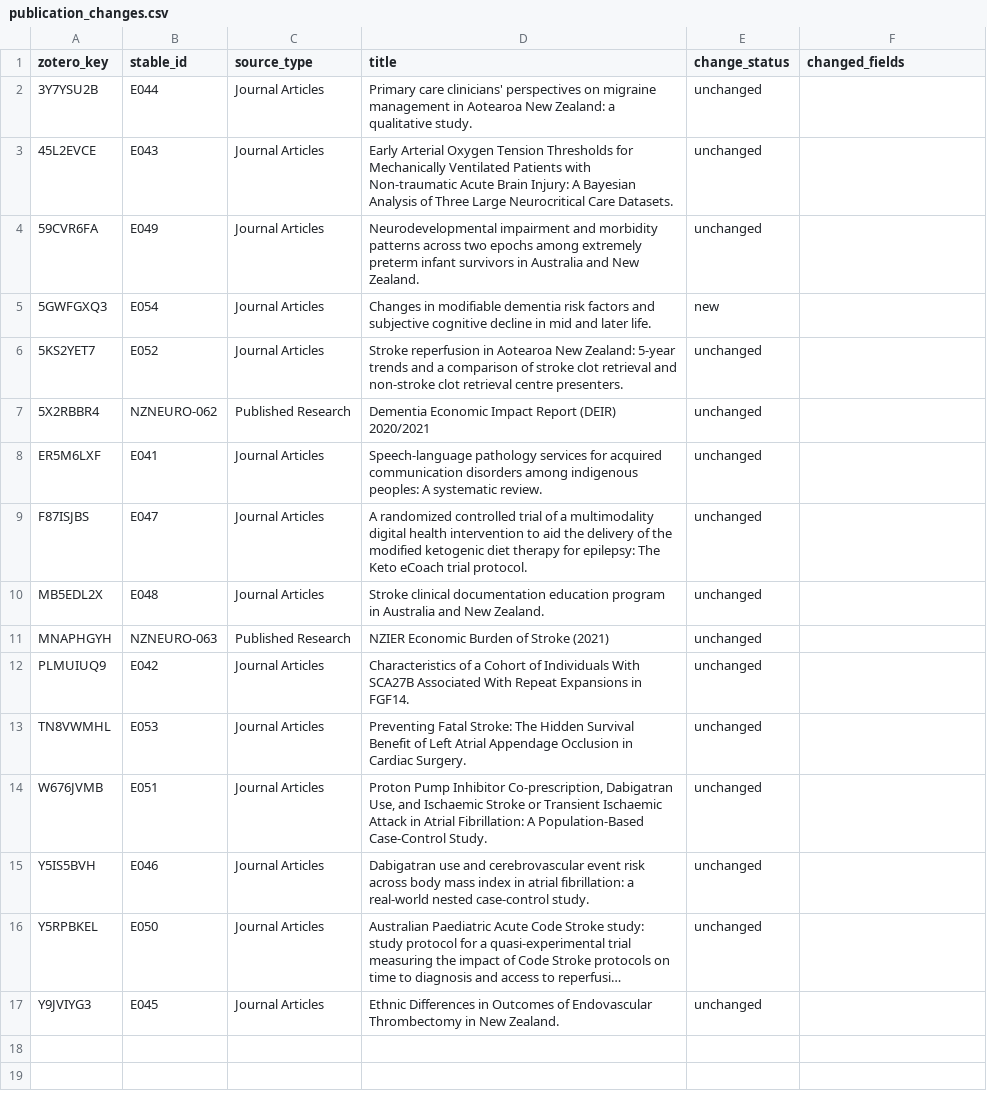
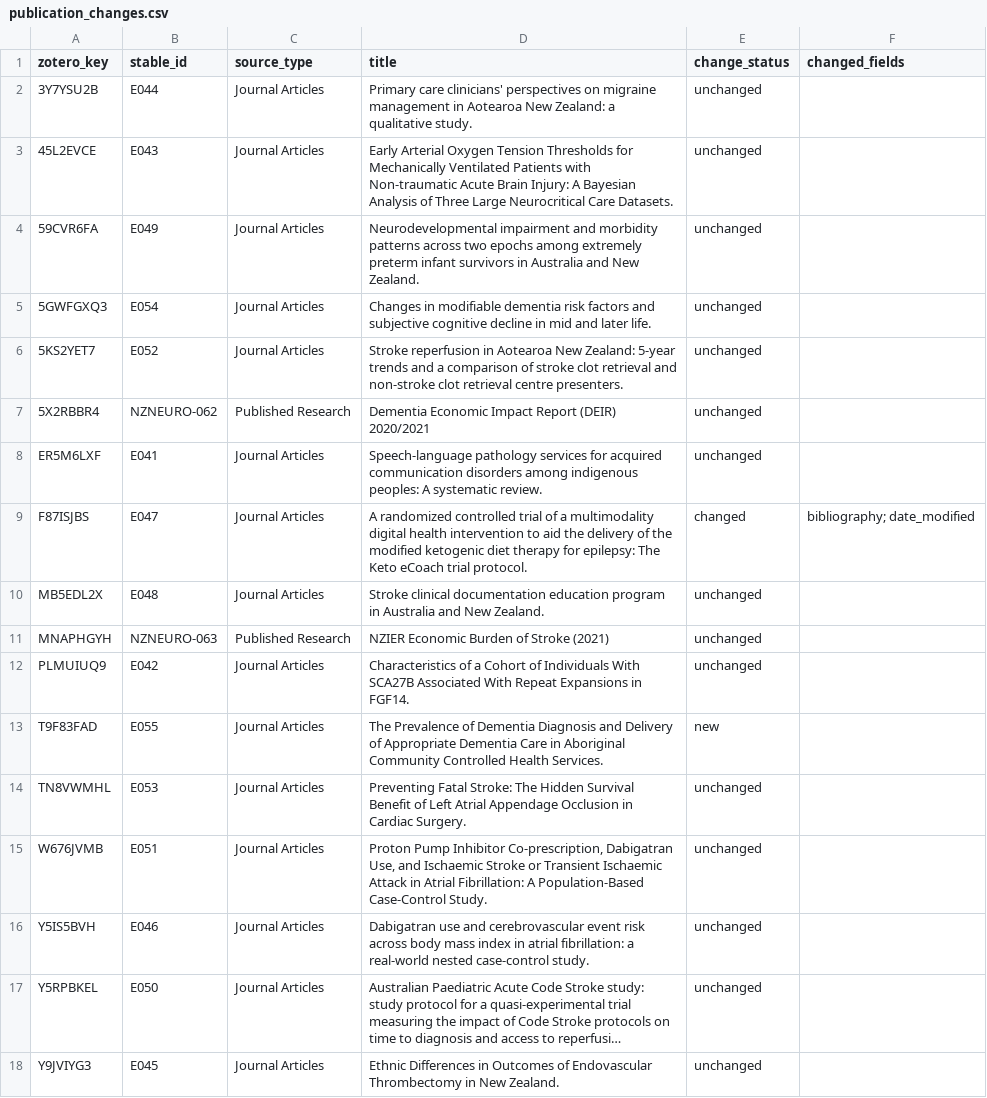
Before and after one commit to TSCNZ/NeuroNZ-UOA-Automation, a CSV file: outputs/publication_changes.csv, drawn as a sheet; long unchanged cells end in ….

```diff
--- a/outputs/publication_changes.csv
+++ b/outputs/publication_changes.csv
@@ -4,3 +4,3 @@ zotero_key,stable_id,source_type,title,change_status,changed_fields
 59CVR6FA,E049,Journal Articles,Neurodevelopmental impairment and morbidity patterns across two epochs among extremely preterm infant survivors in Australia and New Zealand.,unchanged,
-5GWFGXQ3,E054,Journal Articles,Changes in modifiable dementia risk factors and subjective cognitive decline in mid and later life.,new,
+5GWFGXQ3,E054,Journal Articles,Changes in modifiable dementia risk factors and subjective cognitive decline in mid and later life.,unchanged,
 5KS2YET7,E052,Journal Articles,Stroke reperfusion in Aotearoa New Zealand: 5-year trends and a comparison of stroke clot retrieval and non-stroke clot retrieval centre presenters.,unchanged,
@@ -8,3 +8,3 @@ zotero_key,stable_id,source_type,title,change_status,changed_fields
 ER5M6LXF,E041,Journal Articles,Speech-language pathology services for acquired communication disorders among indigenous peoples: A systematic review.,unchanged,
-F87ISJBS,E047,Journal Articles,A randomized controlled trial of a multimodality digital health intervention to aid the delivery of the modified ketogenic diet therapy for epilepsy: The Keto eCoach trial protocol.,unchanged,
+F87ISJBS,E047,Journal Articles,A randomized controlled trial of a multimodality digital health intervention to aid the delivery of the modified ketogenic diet therapy for epilepsy: The Keto eCoach trial protocol.,changed,bibliography; date_modified
 MB5EDL2X,E048,Journal Articles,Stroke clinical documentation education program in Australia and New Zealand.,unchanged,
@@ -12,2 +12,3 @@ MNAPHGYH,NZNEURO-063,Published Research,NZIER Economic Burden of Stroke (2021),u
 PLMUIUQ9,E042,Journal Articles,Characteristics of a Cohort of Individuals With SCA27B Associated With Repeat Expansions in FGF14.,unchanged,
+T9F83FAD,E055,Journal Articles,The Prevalence of Dementia Diagnosis and Delivery of Appropriate Dementia Care in Aboriginal Community Controlled Health Services.,new,
 TN8VWMHL,E053,Journal Articles,Preventing Fatal Stroke: The Hidden Survival Benefit of Left Atrial Appendage Occlusion in Cardiac Surgery.,unchanged,
```
Also changed, not shown: outputs/candidate_records.csv, outputs/review_queue.csv, 6 other files.
